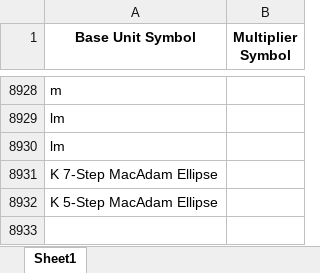
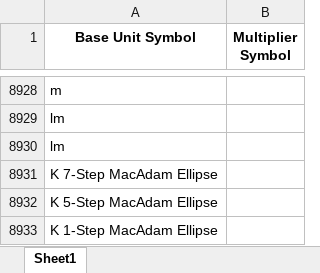
Before and after one commit to Hima9791/map, an Excel workbook: mapping.xlsx, sheet Sheet1, drawn as a sheet; only a part is shown, gaps mark what is left out; values as stored, in another font and other column widths than the file's, no borders; the diff names each change by its address in the sheet, - before the commit and + after, or states it on an @@ line.

Commit message:
Update mapping file via Streamlit app

```diff
--- a/mapping.xlsx (sheet Sheet1)
+++ b/mapping.xlsx (sheet Sheet1)
+row 8933: K 1-Step MacAdam Ellipse
```
